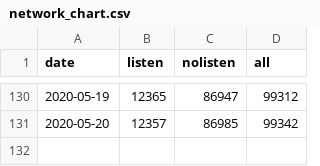
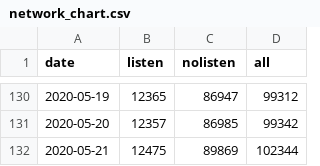
Before and after one commit to jochemin/observablehq_bitcoin, a CSV file: network_chart.csv, drawn as a sheet; only a part is shown, gaps mark what is left out; the diff names each change by its address in the sheet, - before the commit and + after, or states it on an @@ line.

```diff
--- a/network_chart.csv
+++ b/network_chart.csv
+row 132: 2020-05-21 | 12475 | 89869 | 102344
```
Also changed, not shown: listen.csv, nolisten.csv, 1 other file.
